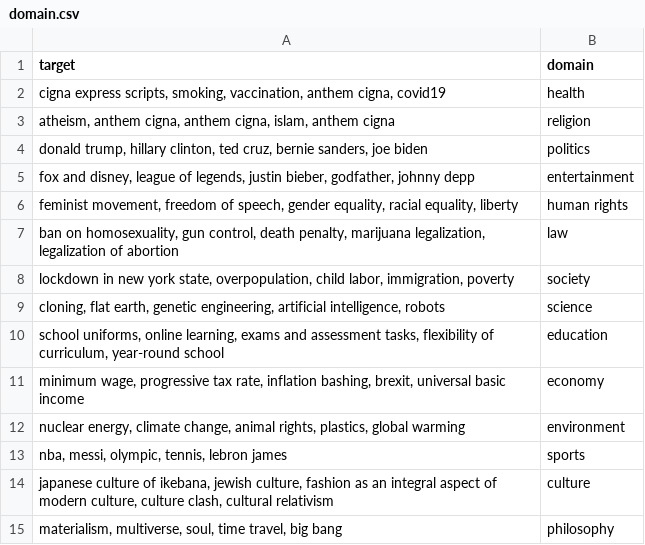
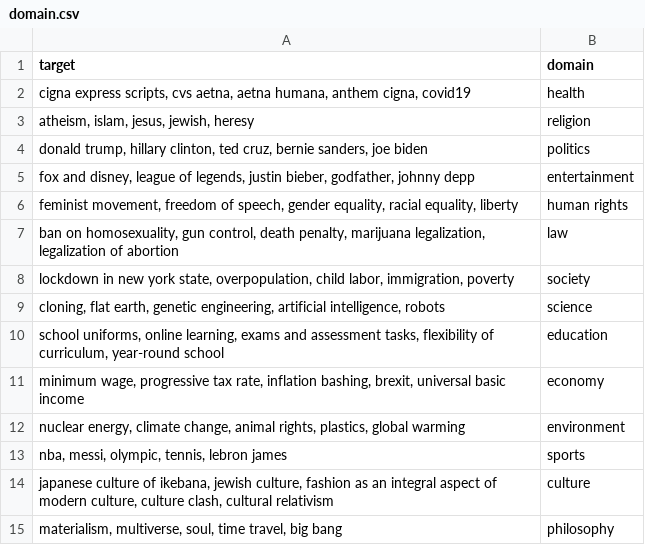
Before and after one commit to FatemehMomeni/dimtsd_kaggle, a CSV file: dataset/domain.csv, drawn as a sheet.

Commit message:
Update domain.csv

```diff
--- a/dataset/domain.csv
+++ b/dataset/domain.csv
@@ -1,4 +1,4 @@
 target,domain
-"cigna express scripts, smoking, vaccination, anthem cigna, covid19",health
-"atheism, anthem cigna, anthem cigna, islam, anthem cigna",religion
+"cigna express scripts, cvs aetna, aetna humana, anthem cigna, covid19",health
+"atheism, islam, jesus, jewish, heresy",religion
 "donald trump, hillary clinton, ted cruz, bernie sanders, joe biden",politics
```
